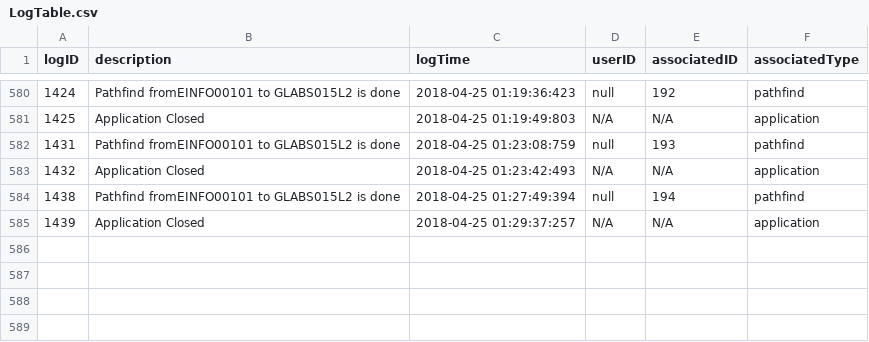
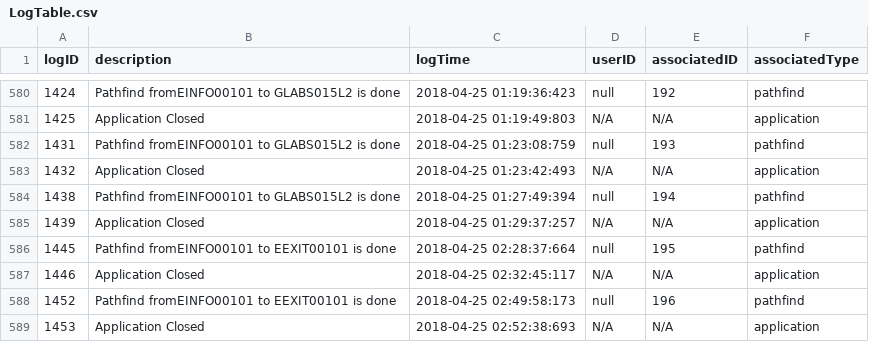
Before and after one commit to jgrimm3/Brigham-and-Womens-Pathfinding-Application, a CSV file: LogTable.csv, drawn as a sheet; only a part is shown, gaps mark what is left out.

```diff
--- a/LogTable.csv
+++ b/LogTable.csv
@@ -585 +585,5 @@ logID,description,logTime,userID,associatedID,associatedType
 1439,Application Closed,2018-04-25 01:29:37:257,N/A,N/A,application
+1445,Pathfind fromEINFO00101 to EEXIT00101 is done,2018-04-25 02:28:37:664,null,195,pathfind
+1446,Application Closed,2018-04-25 02:32:45:117,N/A,N/A,application
+1452,Pathfind fromEINFO00101 to EEXIT00101 is done,2018-04-25 02:49:58:173,null,196,pathfind
+1453,Application Closed,2018-04-25 02:52:38:693,N/A,N/A,application
```
Also changed, not shown: PathfinderTable.csv, UserAccountTable.csv, 2 other files.
